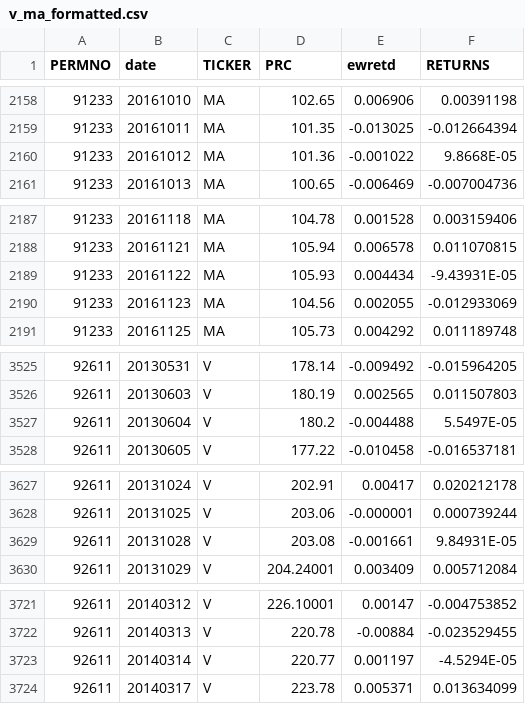
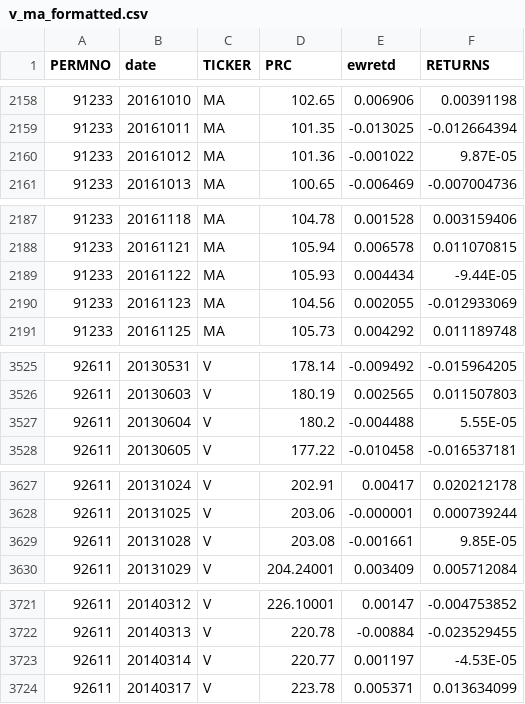
Before and after one commit to susain-ko/KSEAProject, a CSV file: v_ma_formatted.csv, drawn as a sheet; only a part is shown, gaps mark what is left out; the diff covers the shown part only.

```diff
--- a/v_ma_formatted.csv
+++ b/v_ma_formatted.csv
@@ -2159,3 +2159,3 @@ PERMNO,date,TICKER,PRC,ewretd,RETURNS
 91233,20161011,MA,101.35,-0.013025,-0.012664394
-91233,20161012,MA,101.36,-0.001022,9.8668E-05
+91233,20161012,MA,101.36,-0.001022,9.87E-05
 91233,20161013,MA,100.65,-0.006469,-0.007004736
@@ -2188,3 +2188,3 @@ PERMNO,date,TICKER,PRC,ewretd,RETURNS
 91233,20161121,MA,105.94,0.006578,0.011070815
-91233,20161122,MA,105.93,0.004434,-9.43931E-05
+91233,20161122,MA,105.93,0.004434,-9.44E-05
 91233,20161123,MA,104.56,0.002055,-0.012933069
@@ -3526,3 +3526,3 @@ PERMNO,date,TICKER,PRC,ewretd,RETURNS
 92611,20130603,V,180.19,0.002565,0.011507803
-92611,20130604,V,180.2,-0.004488,5.5497E-05
+92611,20130604,V,180.2,-0.004488,5.55E-05
 92611,20130605,V,177.22,-0.010458,-0.016537181
@@ -3628,3 +3628,3 @@ PERMNO,date,TICKER,PRC,ewretd,RETURNS
 92611,20131025,V,203.06,-0.000001,0.000739244
-92611,20131028,V,203.08,-0.001661,9.84931E-05
+92611,20131028,V,203.08,-0.001661,9.85E-05
 92611,20131029,V,204.24001,0.003409,0.005712084
@@ -3722,3 +3722,3 @@ PERMNO,date,TICKER,PRC,ewretd,RETURNS
 92611,20140313,V,220.78,-0.00884,-0.023529455
-92611,20140314,V,220.77,0.001197,-4.5294E-05
+92611,20140314,V,220.77,0.001197,-4.53E-05
 92611,20140317,V,223.78,0.005371,0.013634099
```
Also changed, not shown: 14 edited cells elsewhere in this file, 2 other files.
